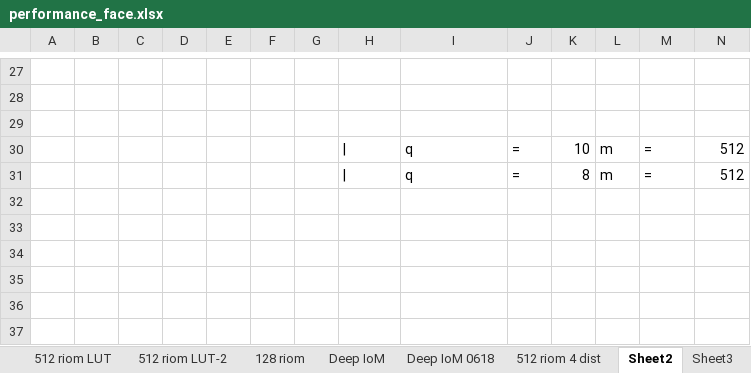
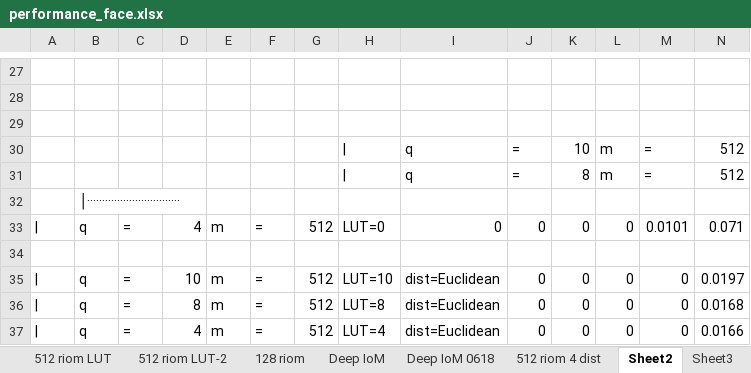
Before and after one commit to xingbod/DeepRankHashing4CancellableFace, an Excel workbook: doc/performance_face.xlsx, sheet Sheet2, drawn as a sheet; only a part is shown, gaps mark what is left out; values as stored, in another font and other column widths than the file's, no borders; rows hold the shown columns only; the diff names each change by its address in the sheet, - before the commit and + after, or states it on an @@ line.

```diff
--- a/doc/performance_face.xlsx (sheet Sheet2)
+++ b/doc/performance_face.xlsx (sheet Sheet2)
+row 32:  | │·······························
+row 33: | | q | = | 4 | m | = | 512 | LUT=0 | 0 | 0 | 0 | 0 | 0.0101 | 0.071
+row 34: (empty)
+row 35: | | q | = | 10 | m | = | 512 | LUT=10 | dist=Euclidean | 0 | 0 | 0 | 0 | 0.0197
+row 36: | | q | = | 8 | m | = | 512 | LUT=8 | dist=Euclidean | 0 | 0 | 0 | 0 | 0.0168
+row 37: | | q | = | 4 | m | = | 512 | LUT=4 | dist=Euclidean | 0 | 0 | 0 | 0 | 0.0166
```
Also changed, not shown: sheet 512 riom 4 dist, sheet Deep IoM 0618, sheet DS-Machines, other sheet tabs.
